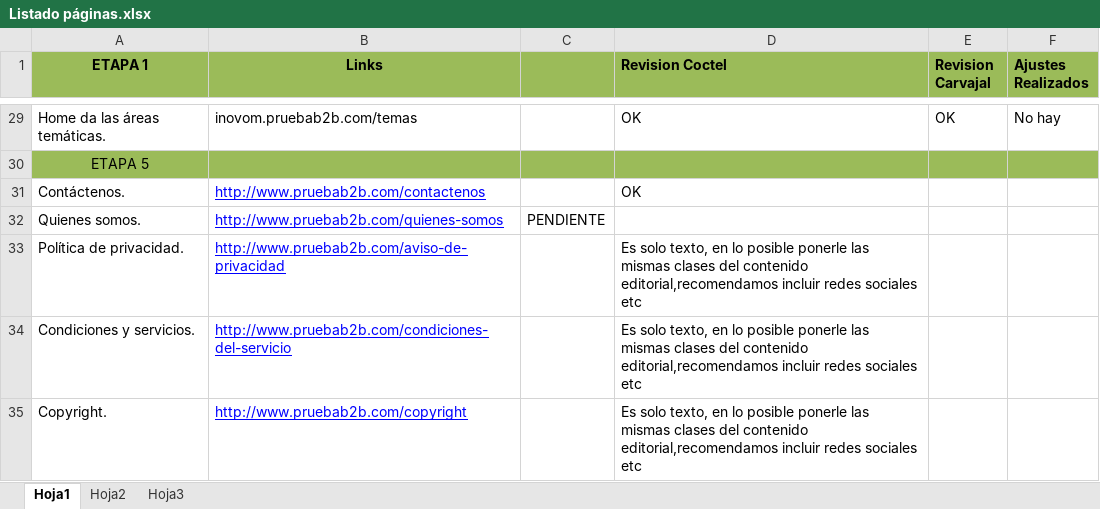
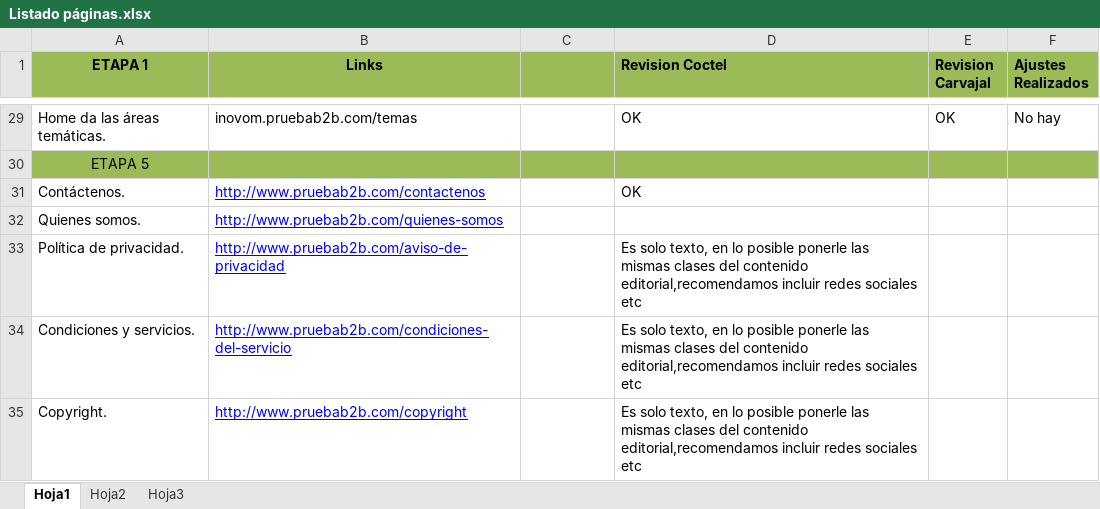
Before and after one commit to levelcode/carva, an Excel workbook: Listado páginas.xlsx, sheet Hoja1, drawn as a sheet; only a part is shown, gaps mark what is left out; values as stored, in another font and other column widths than the file's, no borders; the diff names each change by its address in the sheet, - before the commit and + after, or states it on an @@ line.

Commit message:
Se quita pendiente - quienes somos
Se quita pendiente - quienes somos

```diff
--- a/Listado páginas.xlsx (sheet Hoja1)
+++ b/Listado páginas.xlsx (sheet Hoja1)
-C32: PENDIENTE
+C32: (empty)
```
